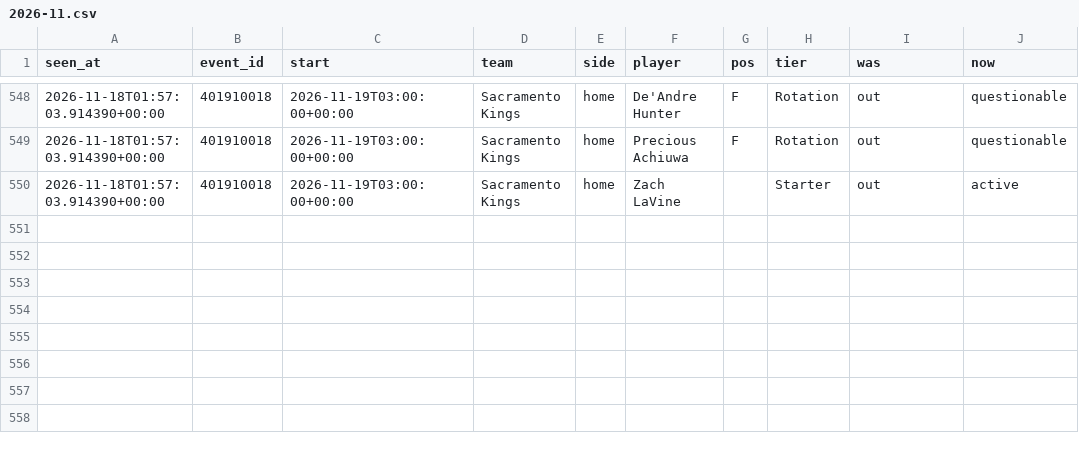
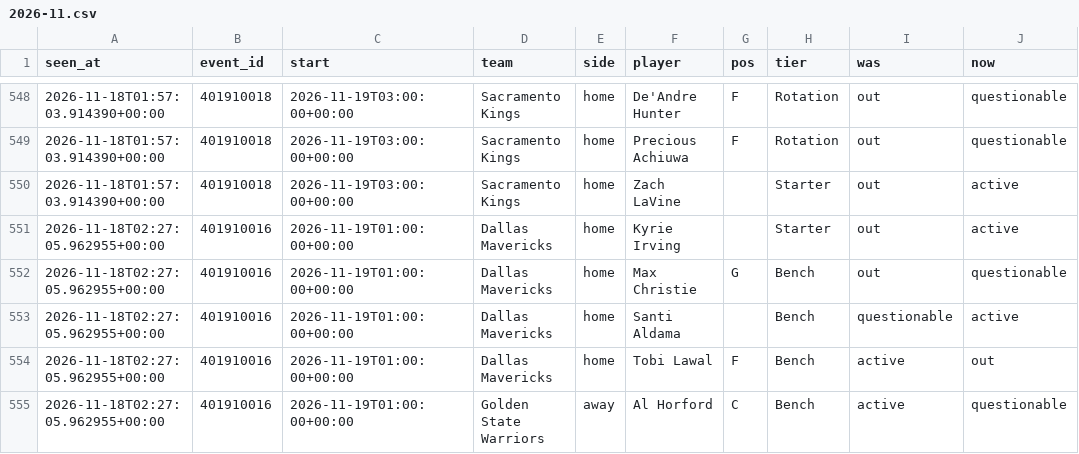
Before and after one commit to tdrey10/sports, a CSV file: data/injuries/nba/2026-11.csv, drawn as a sheet; only a part is shown, gaps mark what is left out.

```diff
--- a/data/injuries/nba/2026-11.csv
+++ b/data/injuries/nba/2026-11.csv
@@ -550 +550,6 @@ seen_at,event_id,start,team,side,player,pos,tier,was,now
 2026-11-18T01:57:03.914390+00:00,401910018,2026-11-19T03:00:00+00:00,Sacramento Kings,home,Zach LaVine,,Starter,out,active
+2026-11-18T02:27:05.962955+00:00,401910016,2026-11-19T01:00:00+00:00,Dallas Mavericks,home,Kyrie Irving,,Starter,out,active
+2026-11-18T02:27:05.962955+00:00,401910016,2026-11-19T01:00:00+00:00,Dallas Mavericks,home,Max Christie,G,Bench,out,questionable
+2026-11-18T02:27:05.962955+00:00,401910016,2026-11-19T01:00:00+00:00,Dallas Mavericks,home,Santi Aldama,,Bench,questionable,active
+2026-11-18T02:27:05.962955+00:00,401910016,2026-11-19T01:00:00+00:00,Dallas Mavericks,home,Tobi Lawal,F,Bench,active,out
+2026-11-18T02:27:05.962955+00:00,401910016,2026-11-19T01:00:00+00:00,Golden State Warriors,away,Al Horford,C,Bench,active,questionable
```
Also changed, not shown: data/odds/nba/2026-11.csv, data/odds/ncaaf/2026-11.csv, 12 other files.
